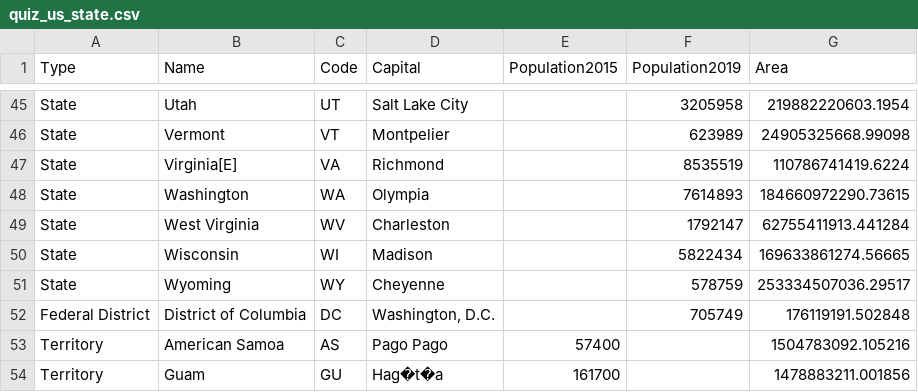
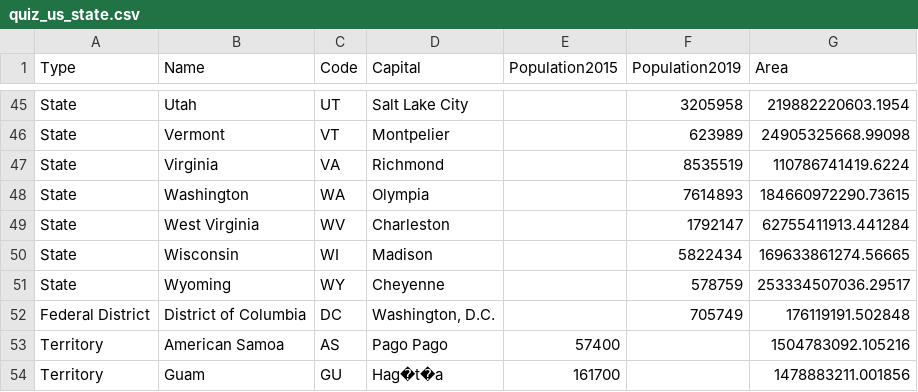
Before and after one commit to VelizarVESSELINOV/VessGames, a CSV file: data/quiz_us_state.csv, drawn as a sheet; only a part is shown, gaps mark what is left out.

Commit message:
images harmonization and fix virginia state

```diff
--- a/data/quiz_us_state.csv
+++ b/data/quiz_us_state.csv
@@ -46,3 +46,3 @@ State,Utah,UT,Salt Lake City,,3205958,219882220603.1954
 State,Vermont,VT,Montpelier,,623989,24905325668.99098
-State,Virginia[E],VA,Richmond,,8535519,110786741419.6224
+State,Virginia,VA,Richmond,,8535519,110786741419.6224
 State,Washington,WA,Olympia,,7614893,184660972290.73615
```
Also changed, not shown: 6 other files.
